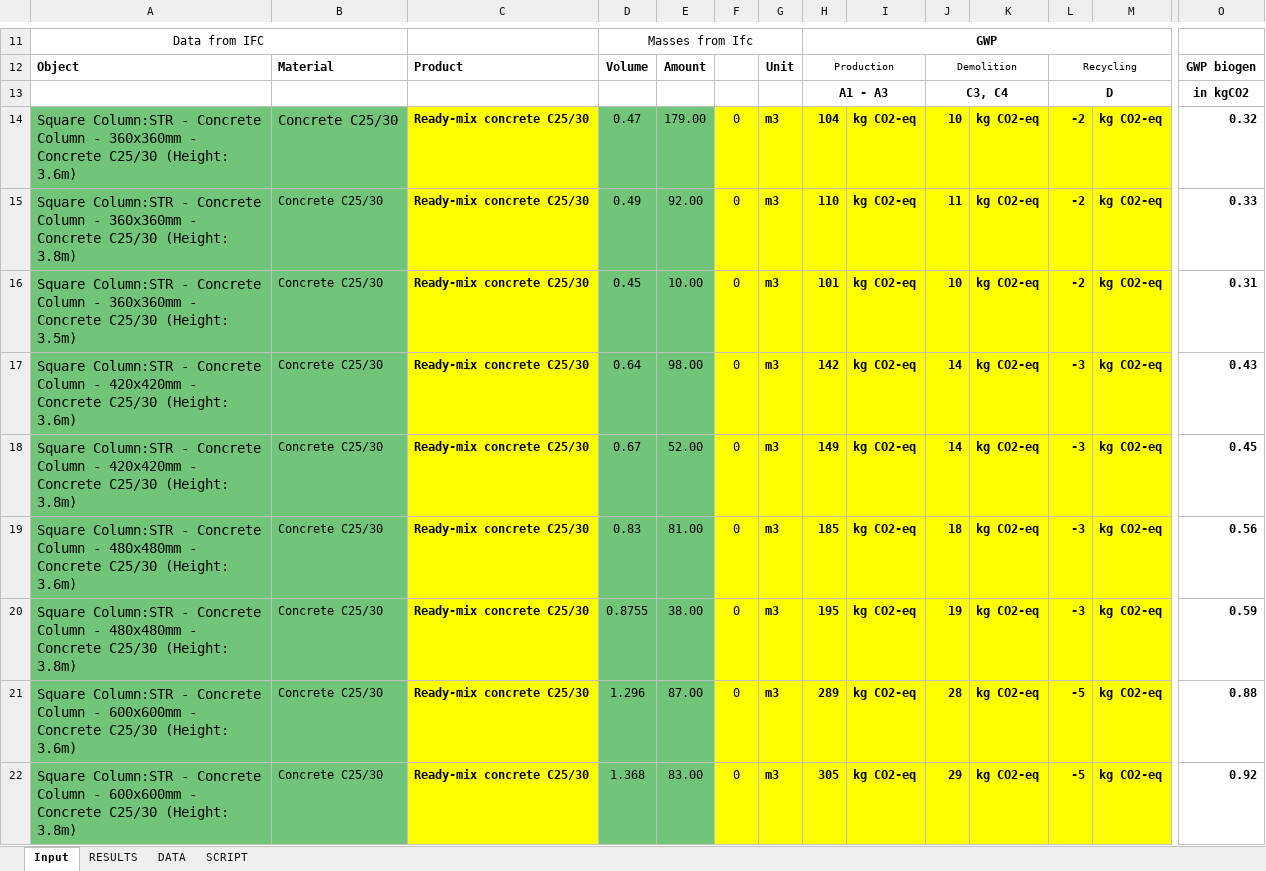
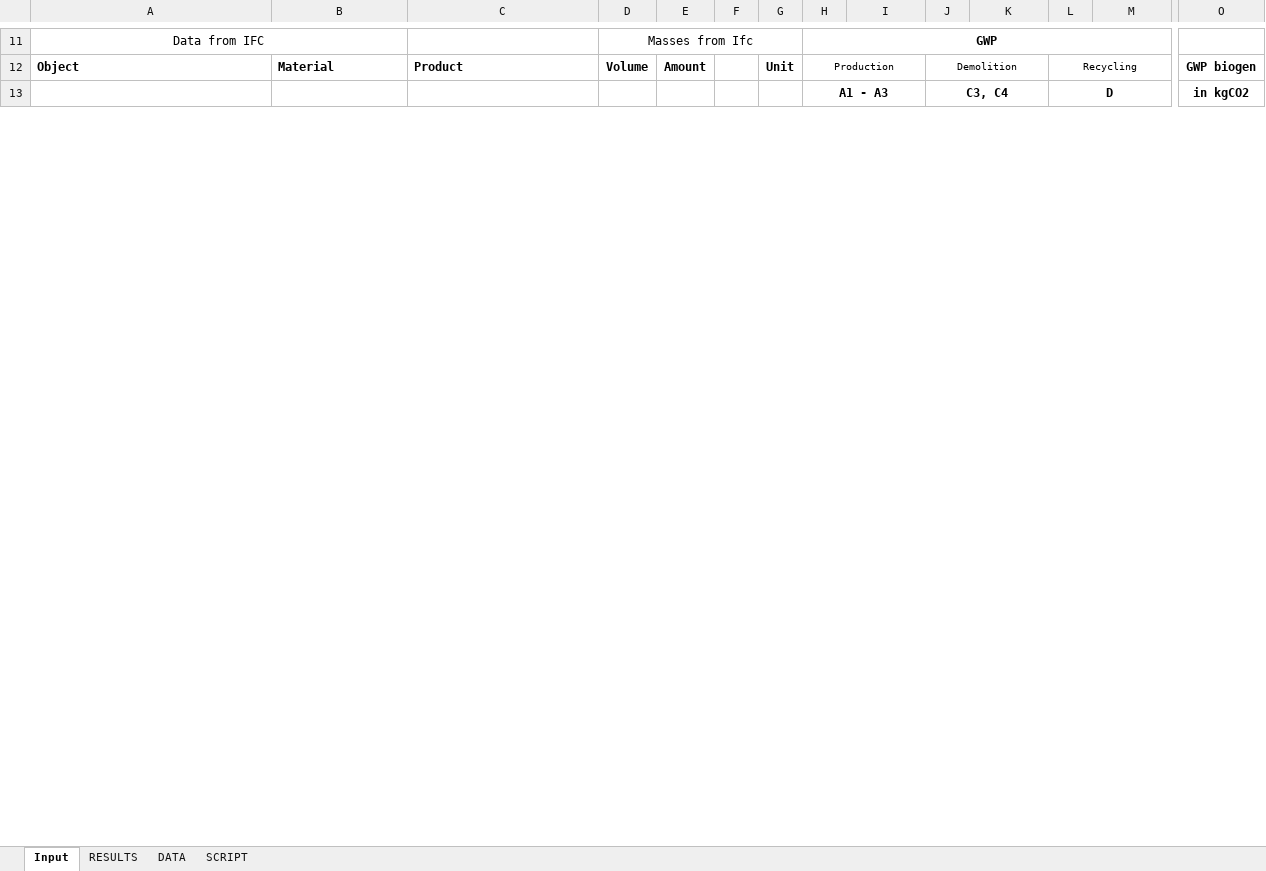
Before and after one commit to ioschkagautier/BIManalyst_g_22, an Excel workbook: A3/LCA_Advanced_BIM_to_Python_columns.xlsx, sheet Input, drawn as a sheet; only a part is shown, gaps mark what is left out; values as stored, in another font and other column widths than the file's, no borders; removed rows and columns are numbered as before the commit, all else as after; rows hold the shown columns only; the diff covers the shown part only; the diff names each change by its address in the sheet, - before the commit and + after, or states it on an @@ line.

Commit message:
Update LCA_Advanced_BIM_to_Python_columns.xlsx

```diff
--- a/A3/LCA_Advanced_BIM_to_Python_columns.xlsx (sheet Input)
+++ b/A3/LCA_Advanced_BIM_to_Python_columns.xlsx (sheet Input)
-row 14: Square Column:STR - Concrete Column - 360x360mm - Concrete C25/30 (Height: 3.6m) | Concrete C25/30 | Ready-mix concrete C25/30 | 0.47 | 179.00 | 0 | m3 | 104 | kg CO2-eq | 10 | kg CO2-eq | -2 | kg CO2-eq | 0.32
-row 15: Square Column:STR - Concrete Column - 360x360mm - Concrete C25/30 (Height: 3.8m) | Concrete C25/30 | Ready-mix concrete C25/30 | 0.49 | 92.00 | 0 | m3 | 110 | kg CO2-eq | 11 | kg CO2-eq | -2 | kg CO2-eq | 0.33
-row 16: Square Column:STR - Concrete Column - 360x360mm - Concrete C25/30 (Height: 3.5m) | Concrete C25/30 | Ready-mix concrete C25/30 | 0.45 | 10.00 | 0 | m3 | 101 | kg CO2-eq | 10 | kg CO2-eq | -2 | kg CO2-eq | 0.31
-row 17: Square Column:STR - Concrete Column - 420x420mm - Concrete C25/30 (Height: 3.6m) | Concrete C25/30 | Ready-mix concrete C25/30 | 0.64 | 98.00 | 0 | m3 | 142 | kg CO2-eq | 14 | kg CO2-eq | -3 | kg CO2-eq | 0.43
-row 18: Square Column:STR - Concrete Column - 420x420mm - Concrete C25/30 (Height: 3.8m) | Concrete C25/30 | Ready-mix concrete C25/30 | 0.67 | 52.00 | 0 | m3 | 149 | kg CO2-eq | 14 | kg CO2-eq | -3 | kg CO2-eq | 0.45
-row 19: Square Column:STR - Concrete Column - 480x480mm - Concrete C25/30 (Height: 3.6m) | Concrete C25/30 | Ready-mix concrete C25/30 | 0.83 | 81.00 | 0 | m3 | 185 | kg CO2-eq | 18 | kg CO2-eq | -3 | kg CO2-eq | 0.56
-row 20: Square Column:STR - Concrete Column - 480x480mm - Concrete C25/30 (Height: 3.8m) | Concrete C25/30 | Ready-mix concrete C25/30 | 0.8755 | 38.00 | 0 | m3 | 195 | kg CO2-eq | 19 | kg CO2-eq | -3 | kg CO2-eq | 0.59
-row 21: Square Column:STR - Concrete Column - 600x600mm - Concrete C25/30 (Height: 3.6m) | Concrete C25/30 | Ready-mix concrete C25/30 | 1.296 | 87.00 | 0 | m3 | 289 | kg CO2-eq | 28 | kg CO2-eq | -5 | kg CO2-eq | 0.88
-row 22: Square Column:STR - Concrete Column - 600x600mm - Concrete C25/30 (Height: 3.8m) | Concrete C25/30 | Ready-mix concrete C25/30 | 1.368 | 83.00 | 0 | m3 | 305 | kg CO2-eq | 29 | kg CO2-eq | -5 | kg CO2-eq | 0.92
```
Also changed, not shown: 22 added rows and 13 removed rows elsewhere in this sheet, sheet RESULTS, formulas that keep their value, charts or pictures.
